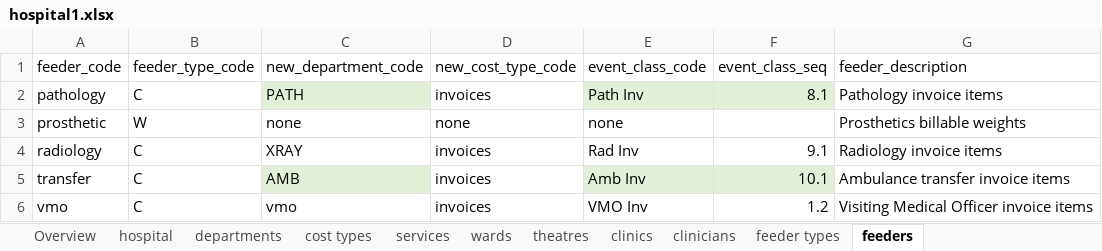
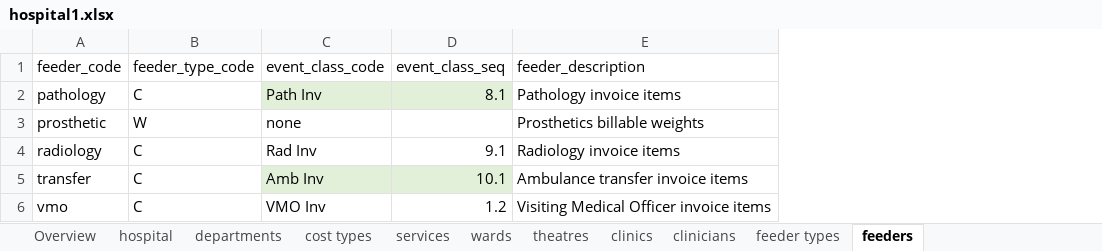
Before and after one commit to russellmcdonell/Clinical-Costing, an Excel workbook: hospitalConfig/hospitals/hospital1.xlsx, sheet feeders, drawn as a sheet; values as stored, in another font and other column widths than the file's, no borders; the diff names each change by its address in the sheet, - before the commit and + after, or states it on an @@ line.

```diff
--- a/hospitalConfig/hospitals/hospital1.xlsx (sheet feeders)
+++ b/hospitalConfig/hospitals/hospital1.xlsx (sheet feeders)
-column C (new_department_code), rows 2-6: PATH | none | XRAY | AMB | vmo
-column D (new_cost_type_code), rows 2-6: invoices | none | invoices | invoices | invoices
```
Also changed, not shown: sheet cost types, sheet departments, hospitalConfig/models/model1.xlsx, hospitalCosts/hospital1/Jun97HospitalCosts.xlsx, 5 other files.
